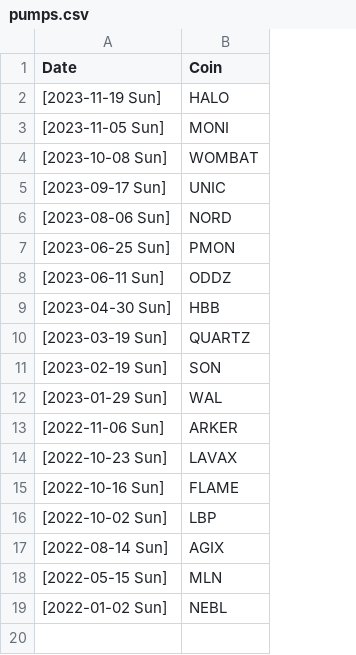
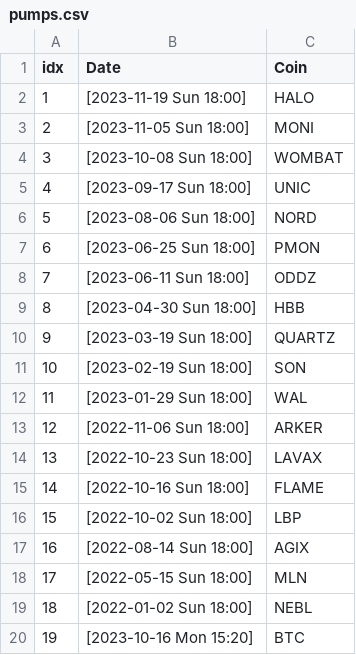
Before and after one commit to jamiguet/kucoin_pump_dump_client, a CSV file: pumps.csv, drawn as a sheet; removed rows and columns are numbered as before the commit, all else as after; the diff names each change by its address in the sheet, - before the commit and + after, or states it on an @@ line.

Commit message:
Adding more pumps and refining timestamp parsing.

```diff
--- a/pumps.csv
+++ b/pumps.csv
-column A (Date), rows 2-19: [2023-11-19 Sun] | [2023-11-05 Sun] | [2023-10-08 Sun] | [2023-09-17 Sun] | [2023-08-06 Sun] | [2023-06-25 Sun] | [2023-06-11 Sun] | [2023-04-30 Sun] | [2023-03-19 Sun] | [2023-02-19 Sun] | [2023-01-29 Sun] | [2022-11-06 Sun] | [2022-10-23 Sun] | [2022-10-16 Sun] | [2022-10-02 Sun] | [2022-08-14 Sun] | [2022-05-15 Sun] | [2022-01-02 Sun]
+column A (idx), rows 2-19: 1 | 2 | 3 | 4 | 5 | 6 | 7 | 8 | 9 | 10 | 11 | 12 | 13 | 14 | 15 | 16 | 17 | 18
+column B (Date), rows 2-19: [2023-11-19 Sun 18:00] | [2023-11-05 Sun 18:00] | [2023-10-08 Sun 18:00] | [2023-09-17 Sun 18:00] | [2023-08-06 Sun 18:00] | [2023-06-25 Sun 18:00] | [2023-06-11 Sun 18:00] | [2023-04-30 Sun 18:00] | [2023-03-19 Sun 18:00] | [2023-02-19 Sun 18:00] | [2023-01-29 Sun 18:00] | [2022-11-06 Sun 18:00] | [2022-10-23 Sun 18:00] | [2022-10-16 Sun 18:00] | [2022-10-02 Sun 18:00] | [2022-08-14 Sun 18:00] | [2022-05-15 Sun 18:00] | [2022-01-02 Sun 18:00]
+row 20: 19 | [2023-10-16 Mon 15:20] | BTC
```
Also changed, not shown: 2 other files.
